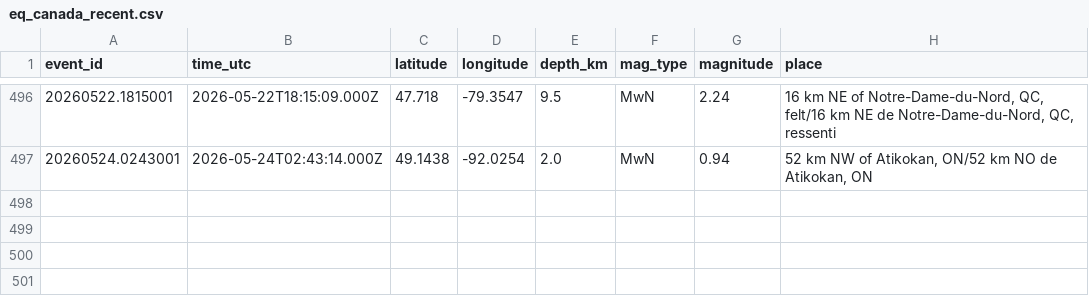
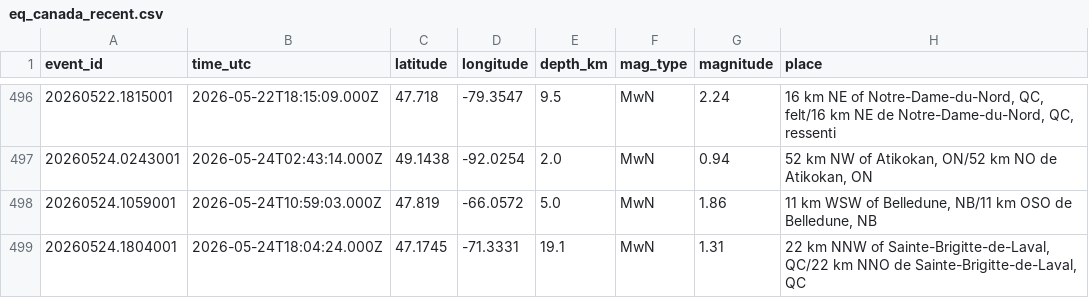
Before and after one commit to Alpeace89/piquakecanada, a CSV file: eq_canada_recent.csv, drawn as a sheet; only a part is shown, gaps mark what is left out; the diff names each change by its address in the sheet, - before the commit and + after, or states it on an @@ line.

```diff
--- a/eq_canada_recent.csv
+++ b/eq_canada_recent.csv
+row 498: 20260524.1059001 | 2026-05-24T10:59:03.000Z | 47.819 | -66.0572 | 5.0 | MwN | 1.86 | 11 km WSW of Belledune, NB/11 km OSO de Belledune, NB
+row 499: 20260524.1804001 | 2026-05-24T18:04:24.000Z | 47.1745 | -71.3331 | 19.1 | MwN | 1.31 | 22 km NNW of Sainte-Brigitte-de-Laval, QC/22 km NNO de Sainte-Brigitte-de-Laval, QC
```
Also changed, not shown: 26 other files.
